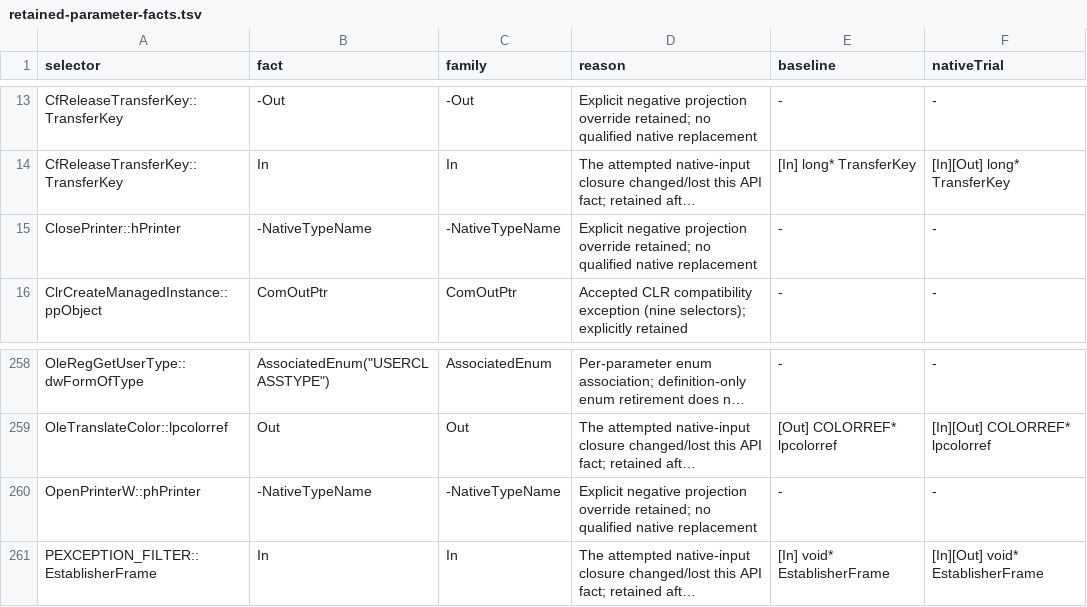
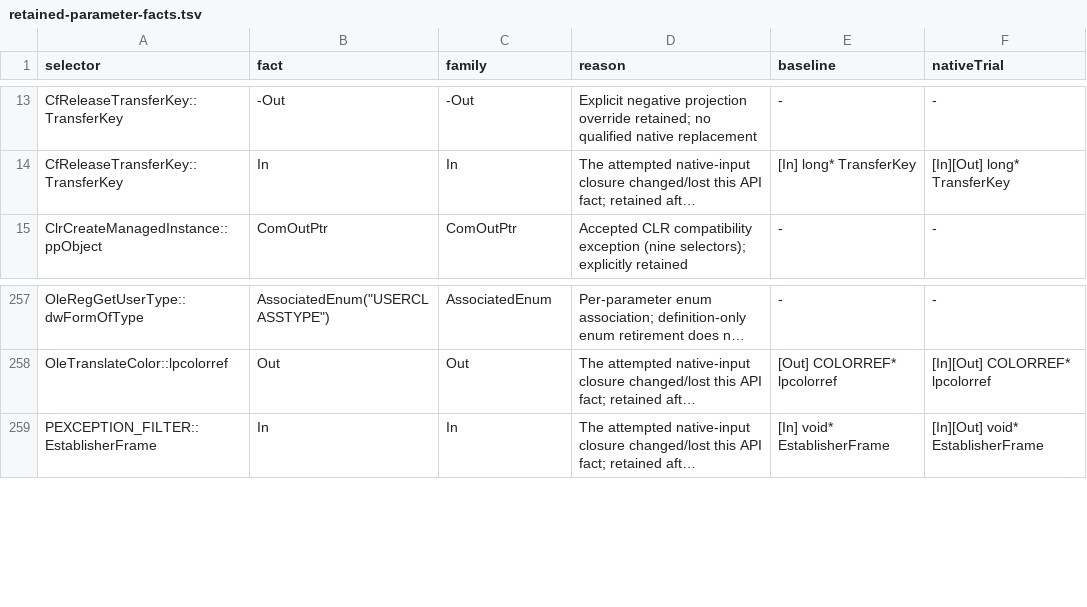
Before and after one commit to jevansaks/win32metadata, a TSV file: docs/experiments/full-header-migration/retained-parameter-facts.tsv, drawn as a sheet; only a part is shown, gaps mark what is left out; long unchanged cells end in …; the diff names each change by its address in the sheet, - before the commit and + after, or states it on an @@ line.

```diff
--- a/docs/experiments/full-header-migration/retained-parameter-facts.tsv
+++ b/docs/experiments/full-header-migration/retained-parameter-facts.tsv
-row 15: ClosePrinter::hPrinter | -NativeTypeName | -NativeTypeName | Explicit negative projection override retained; no qualified native replacement | - | -
-row 260: OpenPrinterW::phPrinter | -NativeTypeName | -NativeTypeName | Explicit negative projection override retained; no qualified native replacement | - | -
```
Also changed, not shown: docs/experiments/full-header-migration/reduced-sidecar-counts.tsv, 22 other files.
